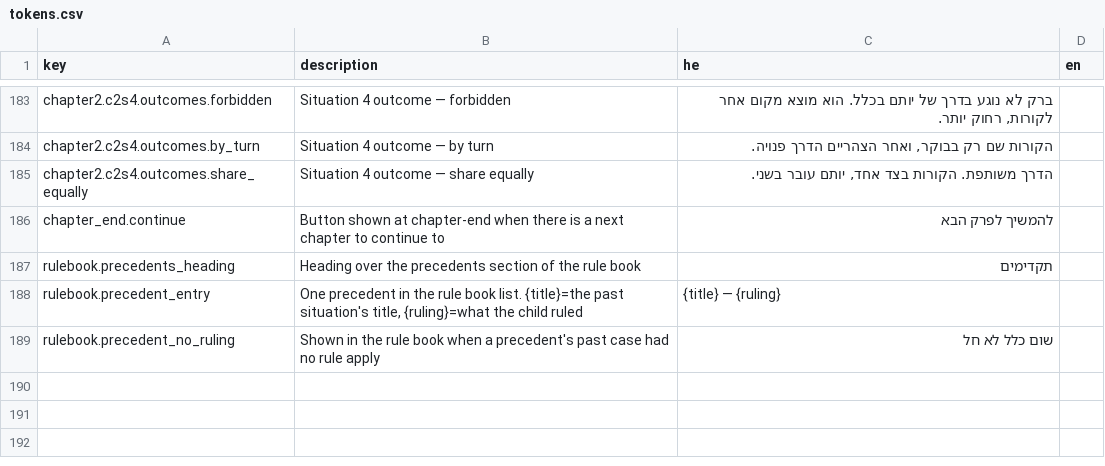
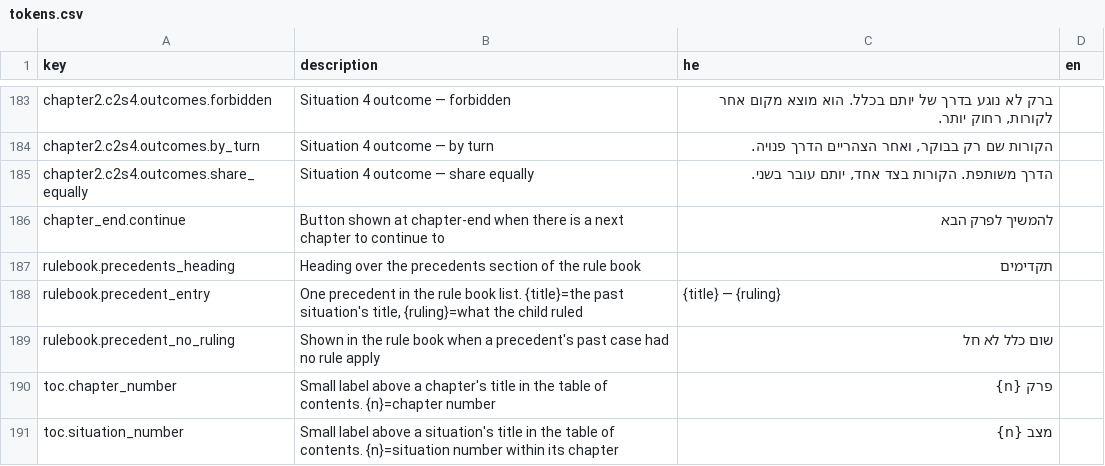
Before and after one commit to galiakr/first-rule, a CSV file: src/content/tokens/tokens.csv, drawn as a sheet; only a part is shown, gaps mark what is left out.

Commit message:
Show chapter and event numbers in the table of contents
Each chapter and situation entry now carries a small "פרק N" /
"מצב N" label, in both the nav list and the detail view — matching
the numbering already shown in the game's own header.

```diff
--- a/src/content/tokens/tokens.csv
+++ b/src/content/tokens/tokens.csv
@@ -189 +189,3 @@ rulebook.precedent_entry,"One precedent in the rule book list. {title}=the past
 rulebook.precedent_no_ruling,Shown in the rule book when a precedent's past case had no rule apply,שום כלל לא חל,
+toc.chapter_number,Small label above a chapter's title in the table of contents. {n}=chapter number,פרק {n},
+toc.situation_number,Small label above a situation's title in the table of contents. {n}=situation number within its chapter,מצב {n},
```
Also changed, not shown: 2 other files.
